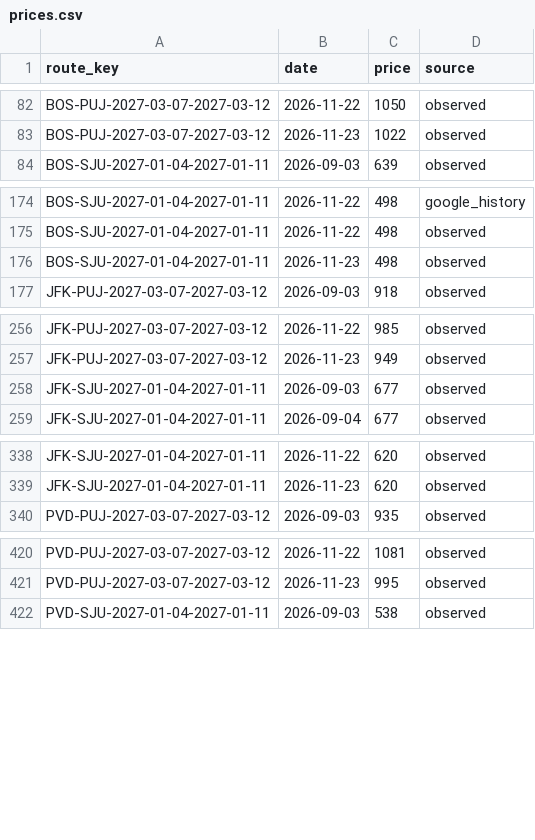
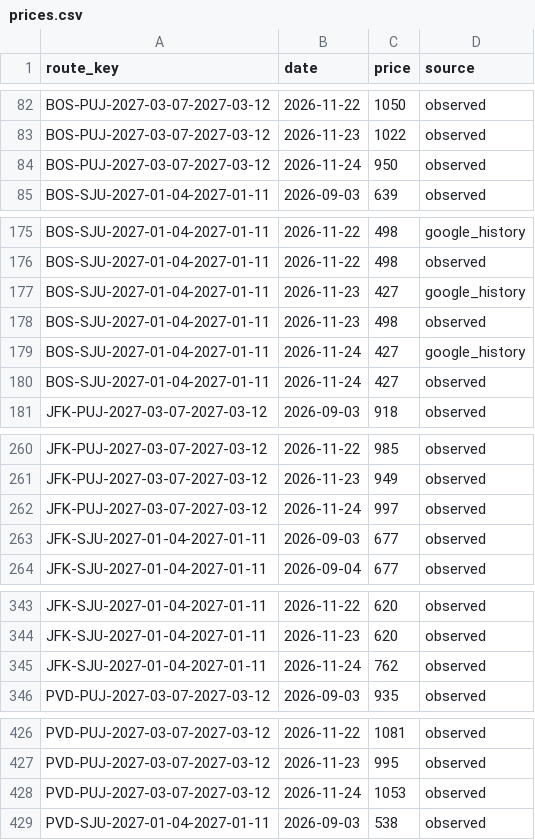
Before and after one commit to 4ndrew13/flight-tracker, a CSV file: data/prices.csv, drawn as a sheet; only a part is shown, gaps mark what is left out; the diff covers the shown part only.

```diff
--- a/data/prices.csv
+++ b/data/prices.csv
@@ -83,2 +83,3 @@ BOS-PUJ-2027-03-07-2027-03-12,2026-11-22,1050,observed
 BOS-PUJ-2027-03-07-2027-03-12,2026-11-23,1022,observed
+BOS-PUJ-2027-03-07-2027-03-12,2026-11-24,950,observed
 BOS-SJU-2027-01-04-2027-01-11,2026-09-03,639,observed
@@ -175,3 +176,6 @@ BOS-SJU-2027-01-04-2027-01-11,2026-11-22,498,google_history
 BOS-SJU-2027-01-04-2027-01-11,2026-11-22,498,observed
+BOS-SJU-2027-01-04-2027-01-11,2026-11-23,427,google_history
 BOS-SJU-2027-01-04-2027-01-11,2026-11-23,498,observed
+BOS-SJU-2027-01-04-2027-01-11,2026-11-24,427,google_history
+BOS-SJU-2027-01-04-2027-01-11,2026-11-24,427,observed
 JFK-PUJ-2027-03-07-2027-03-12,2026-09-03,918,observed
@@ -257,2 +261,3 @@ JFK-PUJ-2027-03-07-2027-03-12,2026-11-22,985,observed
 JFK-PUJ-2027-03-07-2027-03-12,2026-11-23,949,observed
+JFK-PUJ-2027-03-07-2027-03-12,2026-11-24,997,observed
 JFK-SJU-2027-01-04-2027-01-11,2026-09-03,677,observed
@@ -339,2 +344,3 @@ JFK-SJU-2027-01-04-2027-01-11,2026-11-22,620,observed
 JFK-SJU-2027-01-04-2027-01-11,2026-11-23,620,observed
+JFK-SJU-2027-01-04-2027-01-11,2026-11-24,762,observed
 PVD-PUJ-2027-03-07-2027-03-12,2026-09-03,935,observed
@@ -421,2 +427,3 @@ PVD-PUJ-2027-03-07-2027-03-12,2026-11-22,1081,observed
 PVD-PUJ-2027-03-07-2027-03-12,2026-11-23,995,observed
+PVD-PUJ-2027-03-07-2027-03-12,2026-11-24,1053,observed
 PVD-SJU-2027-01-04-2027-01-11,2026-09-03,538,observed
```
Also changed, not shown: 1 added row elsewhere in this file, 1 other file.
